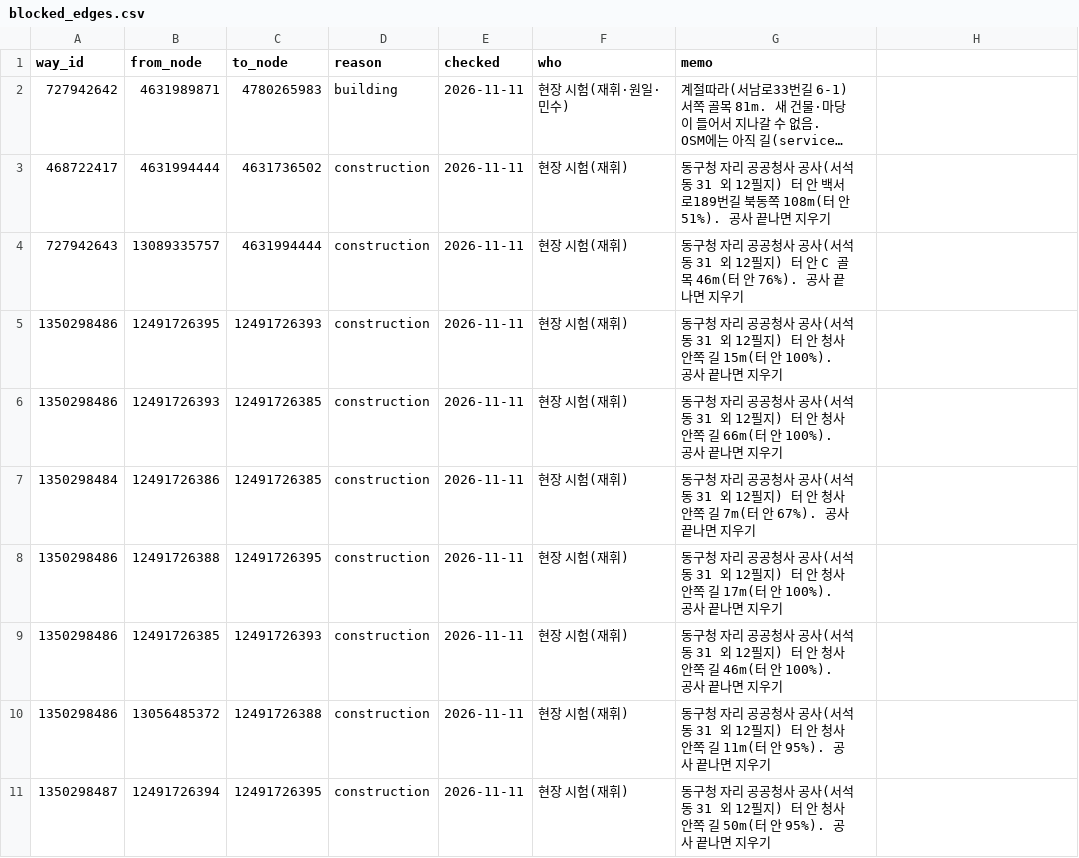
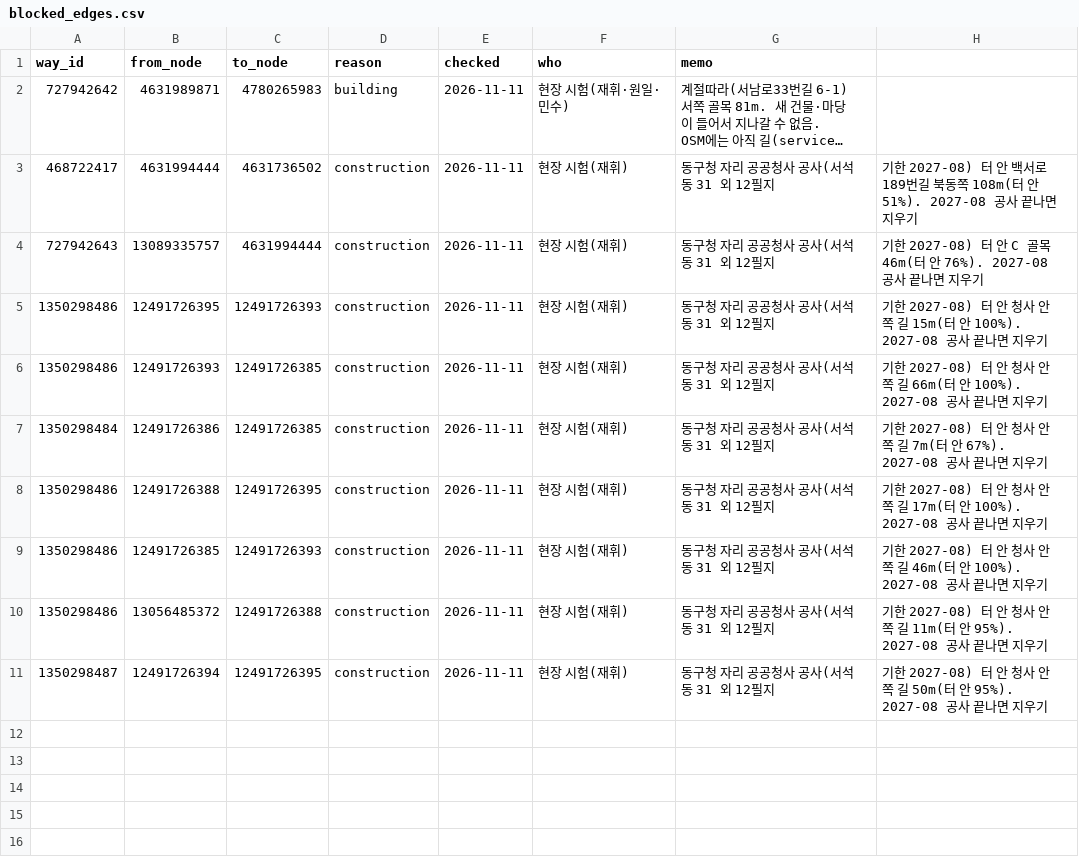
Before and after one commit to Safe-Way/safe-route, a CSV file: data/survey/blocked_edges.csv, drawn as a sheet; long unchanged cells end in …; the diff names each change by its address in the sheet, - before the commit and + after, or states it on an @@ line.

```diff
--- a/data/survey/blocked_edges.csv
+++ b/data/survey/blocked_edges.csv
-G3 (memo): …12필지) 터 안 백서로189번길 북동쪽 108m(터 안 51%). 공사 끝나면 지우기
+G3 (memo): …12필지
-H3: (empty)
+H3: 기한 2027-08) 터 안 백서로189번길 북동쪽 108m(터 안 51%). 2027-08 공사 끝나면 지우기
-G4 (memo): …12필지) 터 안 C 골목 46m(터 안 76%). 공사 끝나면 지우기
+G4 (memo): …12필지
-H4: (empty)
+H4: 기한 2027-08) 터 안 C 골목 46m(터 안 76%). 2027-08 공사 끝나면 지우기
-G5 (memo): …12필지) 터 안 청사 안쪽 길 15m(터 안 100%). 공사 끝나면 지우기
+G5 (memo): …12필지
-H5: (empty)
+H5: 기한 2027-08) 터 안 청사 안쪽 길 15m(터 안 100%). 2027-08 공사 끝나면 지우기
-G6 (memo): …12필지) 터 안 청사 안쪽 길 66m(터 안 100%). 공사 끝나면 지우기
+G6 (memo): …12필지
-H6: (empty)
+H6: 기한 2027-08) 터 안 청사 안쪽 길 66m(터 안 100%). 2027-08 공사 끝나면 지우기
-G7 (memo): …12필지) 터 안 청사 안쪽 길 7m(터 안 67%). 공사 끝나면 지우기
+G7 (memo): …12필지
-H7: (empty)
+H7: 기한 2027-08) 터 안 청사 안쪽 길 7m(터 안 67%). 2027-08 공사 끝나면 지우기
-G8 (memo): …12필지) 터 안 청사 안쪽 길 17m(터 안 100%). 공사 끝나면 지우기
+G8 (memo): …12필지
-H8: (empty)
+H8: 기한 2027-08) 터 안 청사 안쪽 길 17m(터 안 100%). 2027-08 공사 끝나면 지우기
-G9 (memo): …12필지) 터 안 청사 안쪽 길 46m(터 안 100%). 공사 끝나면 지우기
+G9 (memo): …12필지
-H9: (empty)
+H9: 기한 2027-08) 터 안 청사 안쪽 길 46m(터 안 100%). 2027-08 공사 끝나면 지우기
-G10 (memo): …12필지) 터 안 청사 안쪽 길 11m(터 안 95%). 공사 끝나면 지우기
+G10 (memo): …12필지
-H10: (empty)
+H10: 기한 2027-08) 터 안 청사 안쪽 길 11m(터 안 95%). 2027-08 공사 끝나면 지우기
-G11 (memo): …12필지) 터 안 청사 안쪽 길 50m(터 안 95%). 공사 끝나면 지우기
+G11 (memo): …12필지
-H11: (empty)
+H11: 기한 2027-08) 터 안 청사 안쪽 길 50m(터 안 95%). 2027-08 공사 끝나면 지우기
```
Also changed, not shown: 1 other file.
